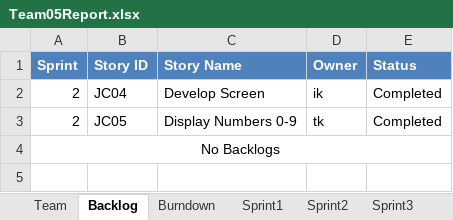
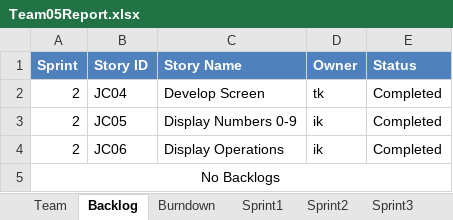
Before and after one commit to Maestrodobis/Calculator_546, an Excel workbook: Team05Report.xlsx, sheet Backlog, drawn as a sheet; values as stored, in another font and other column widths than the file's, no borders; the diff names each change by its address in the sheet, - before the commit and + after, or states it on an @@ line.

Commit message:
Add files via upload

```diff
--- a/Team05Report.xlsx (sheet Backlog)
+++ b/Team05Report.xlsx (sheet Backlog)
-D2 (Owner): ik
+D2 (Owner): tk
-D3 (Owner): tk
+D3 (Owner): ik
+row 4: 2 | JC06 | Display Operations | ik | Completed
```
Also changed, not shown: charts or pictures.
